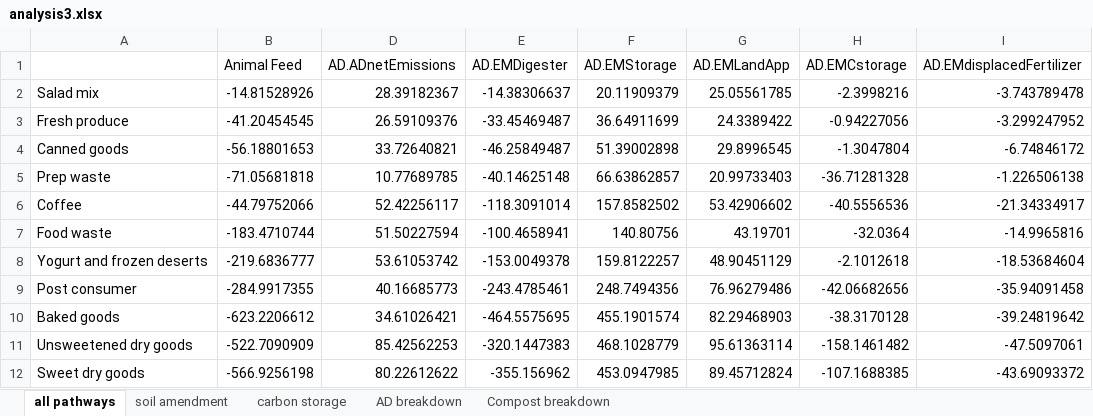
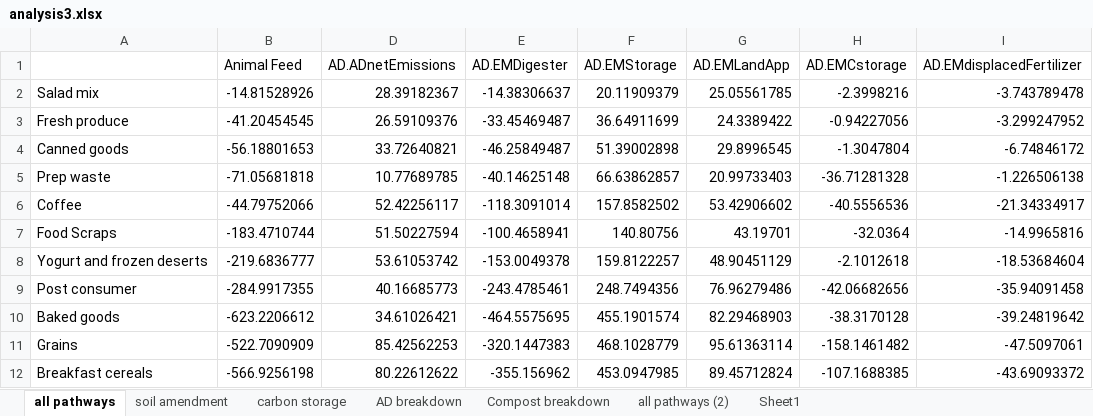
Before and after one commit to graySquirrel/ORCAS-Organic-Resource-Climate-Assessment-Simulation, an Excel workbook: analysis3.xlsx, sheet all pathways, drawn as a sheet; only a part is shown; values as stored, in another font and other column widths than the file's, no borders; charts and pictures not drawn; the diff names each change by its address in the sheet, - before the commit and + after, or states it on an @@ line.

```diff
--- a/analysis3.xlsx (sheet all pathways)
+++ b/analysis3.xlsx (sheet all pathways)
+sheet tab: all pathways (2)
+sheet tab: Sheet1
-A7: Food waste
+A7: Food Scraps
-A11: Unsweetened dry goods
+A11: Grains
-A12: Sweet dry goods
+A12: Breakfast cereals
```
Also changed, not shown: sheet carbon storage, charts or pictures.
